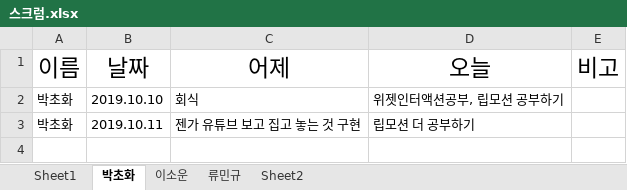
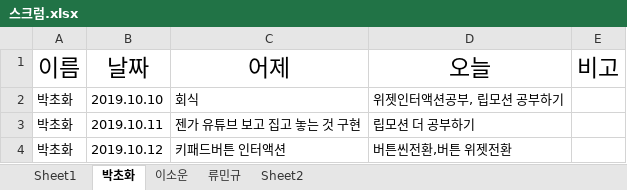
Before and after one commit to dahyun91/Test, an Excel workbook: 스크럼/스크럼.xlsx, sheet 박초화, drawn as a sheet; values as stored, in another font and other column widths than the file's, no borders; the diff names each change by its address in the sheet, - before the commit and + after, or states it on an @@ line.

```diff
--- a/스크럼/스크럼.xlsx (sheet 박초화)
+++ b/스크럼/스크럼.xlsx (sheet 박초화)
+row 4: 박초화 | 2019.10.12 | 키패드버튼 인터액션 | 버튼씬전환,버튼 위젯전환
```
Also changed, not shown: 1 other file.
